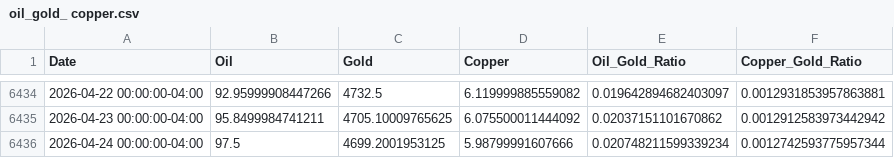
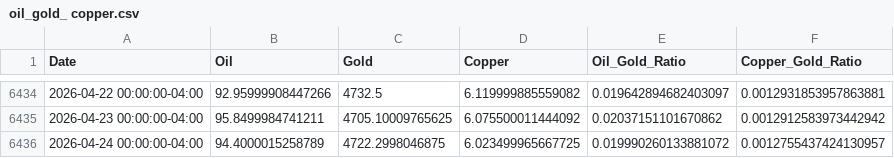
Before and after one commit to rekslee/jiucai, a CSV file: data/oil_gold_ copper.csv, drawn as a sheet; only a part is shown, gaps mark what is left out.

```diff
--- a/data/oil_gold_ copper.csv
+++ b/data/oil_gold_ copper.csv
@@ -6435,2 +6435,2 @@ Date,Oil,Gold,Copper,Oil_Gold_Ratio,Copper_Gold_Ratio
 2026-04-23 00:00:00-04:00,95.8499984741211,4705.10009765625,6.075500011444092,0.02037151101670862,0.0012912583973442942
-2026-04-24 00:00:00-04:00,97.5,4699.2001953125,5.98799991607666,0.020748211599339234,0.0012742593775957344
+2026-04-24 00:00:00-04:00,94.4000015258789,4722.2998046875,6.023499965667725,0.019990260133881072,0.0012755437424130957
```
Also changed, not shown: data/cftc_cot.csv, data/fred_financial.csv.
